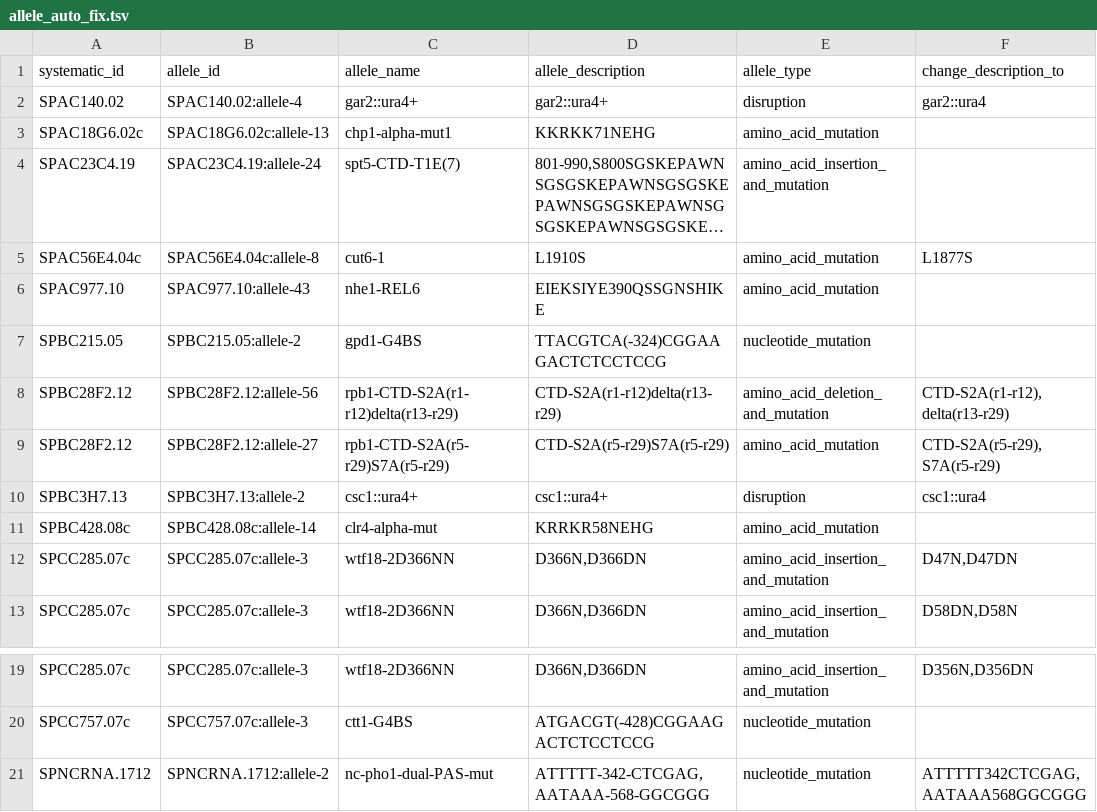
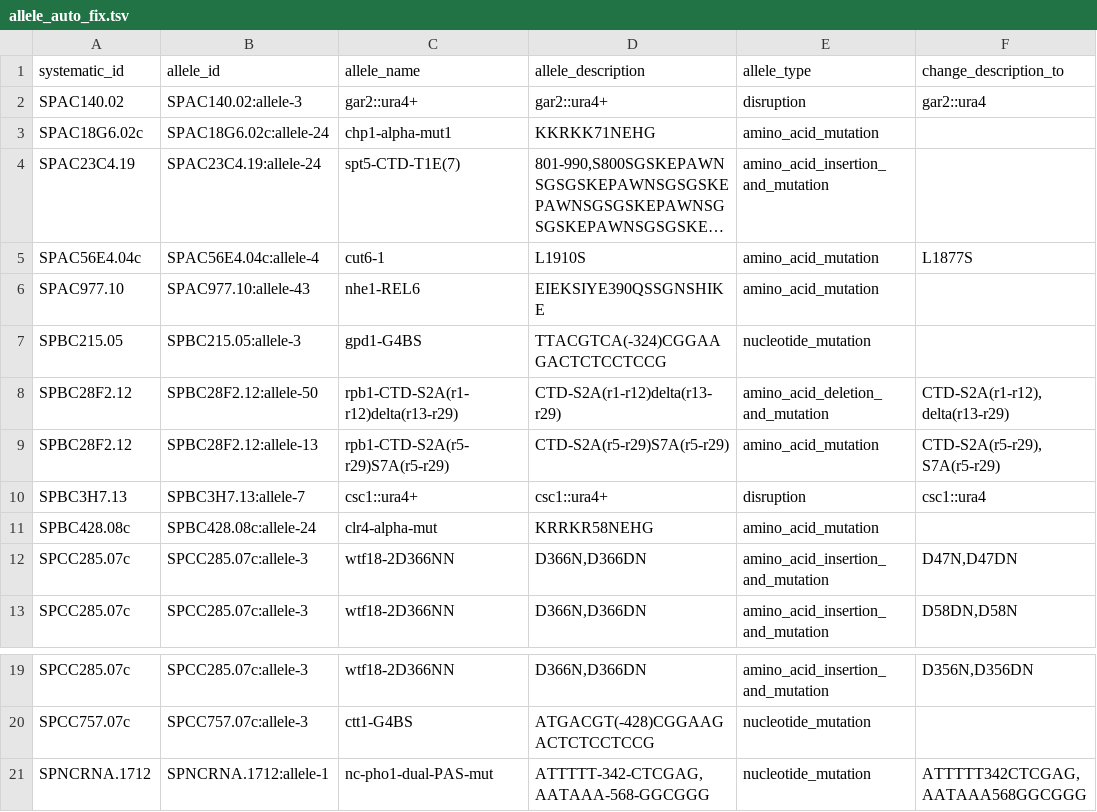
Before and after one commit to pombase/allele_qc, a TSV file: results/allele_auto_fix.tsv, drawn as a sheet; only a part is shown, gaps mark what is left out; long unchanged cells end in …; the diff names each change by its address in the sheet, - before the commit and + after, or states it on an @@ line.

```diff
--- a/results/allele_auto_fix.tsv
+++ b/results/allele_auto_fix.tsv
-B2 (allele_id): SPAC140.02:allele-4
+B2 (allele_id): SPAC140.02:allele-3
-B3 (allele_id): SPAC18G6.02c:allele-13
+B3 (allele_id): SPAC18G6.02c:allele-24
-B5 (allele_id): SPAC56E4.04c:allele-8
+B5 (allele_id): SPAC56E4.04c:allele-4
-B7 (allele_id): SPBC215.05:allele-2
+B7 (allele_id): SPBC215.05:allele-3
-B8 (allele_id): SPBC28F2.12:allele-56
+B8 (allele_id): SPBC28F2.12:allele-50
-B9 (allele_id): SPBC28F2.12:allele-27
+B9 (allele_id): SPBC28F2.12:allele-13
-B10 (allele_id): SPBC3H7.13:allele-2
+B10 (allele_id): SPBC3H7.13:allele-7
-B11 (allele_id): SPBC428.08c:allele-14
+B11 (allele_id): SPBC428.08c:allele-24
-B21 (allele_id): SPNCRNA.1712:allele-2
+B21 (allele_id): SPNCRNA.1712:allele-1
```
Also changed, not shown: results/allele_cannot_fix_other_errors.tsv, results/protein_modification_auto_fix.tsv, 7 other files.
